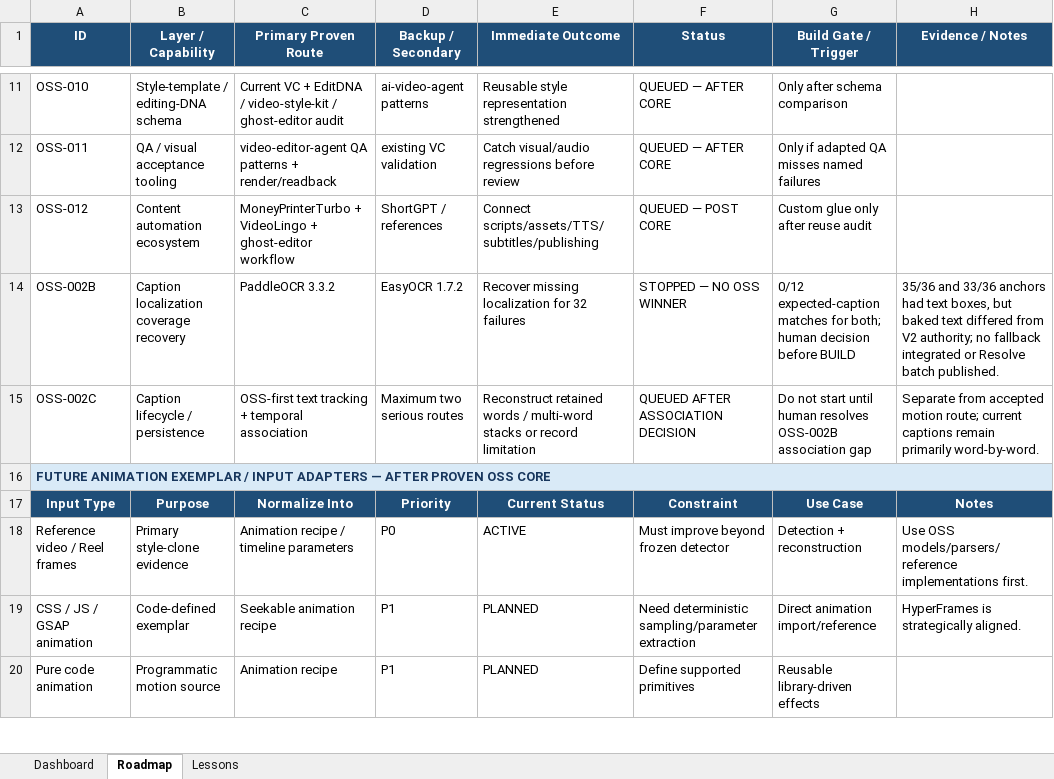
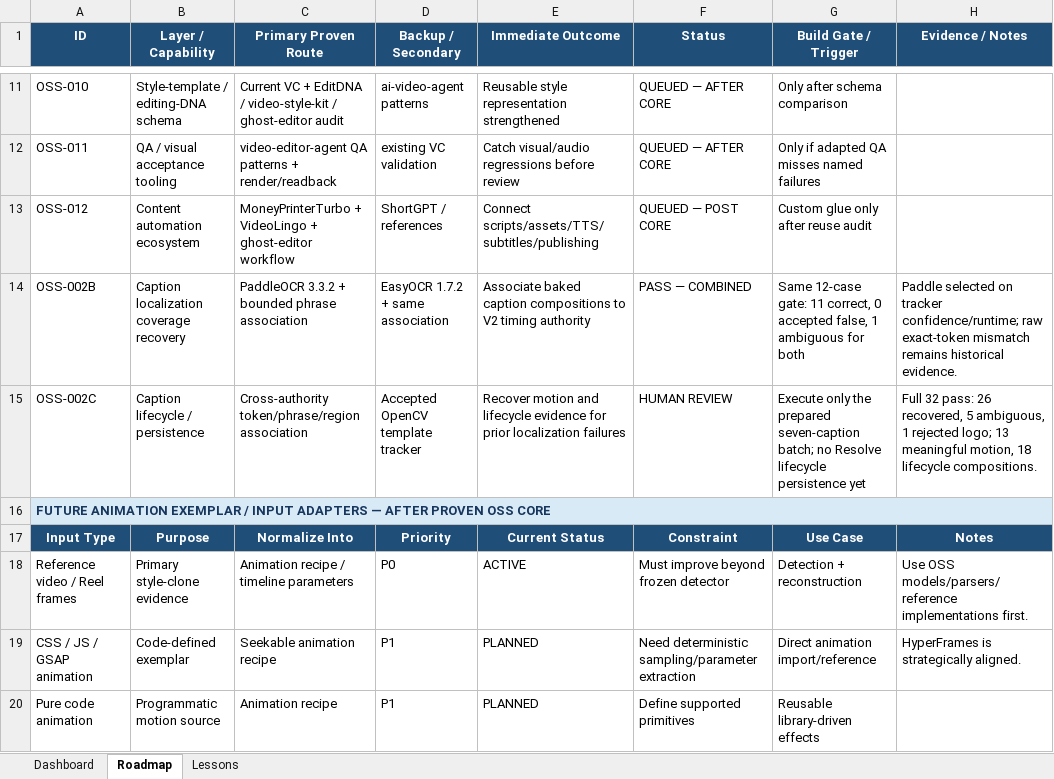
Before and after one commit to TnS101/video-cloner, an Excel workbook: PROJECT_TRACKER.xlsx, sheet Roadmap, drawn as a sheet; only a part is shown, gaps mark what is left out; values as stored, in another font and other column widths than the file's, no borders; conditional formats not drawn; the diff names each change by its address in the sheet, - before the commit and + after, or states it on an @@ line.

Commit message:
Add OSS-002C cross-authority caption association

```diff
--- a/PROJECT_TRACKER.xlsx (sheet Roadmap)
+++ b/PROJECT_TRACKER.xlsx (sheet Roadmap)
-C14 (Primary Proven Route): PaddleOCR 3.3.2
+C14 (Primary Proven Route): PaddleOCR 3.3.2 + bounded phrase association
-D14 (Backup / Secondary): EasyOCR 1.7.2
+D14 (Backup / Secondary): EasyOCR 1.7.2 + same association
-E14 (Immediate Outcome): Recover missing localization for 32 failures
+E14 (Immediate Outcome): Associate baked caption compositions to V2 timing authority
-F14 (Status): STOPPED — NO OSS WINNER
+F14 (Status): PASS — COMBINED
-G14 (Build Gate / Trigger): 0/12 expected-caption matches for both; human decision before BUILD
+G14 (Build Gate / Trigger): Same 12-case gate: 11 correct, 0 accepted false, 1 ambiguous for both
-H14 (Evidence / Notes): 35/36 and 33/36 anchors had text boxes, but baked text differed from V2 authority; no fallback integrated or Resolve batch published.
+H14 (Evidence / Notes): Paddle selected on tracker confidence/runtime; raw exact-token mismatch remains historical evidence.
-C15 (Primary Proven Route): OSS-first text tracking + temporal association
+C15 (Primary Proven Route): Cross-authority token/phrase/region association
-D15 (Backup / Secondary): Maximum two serious routes
+D15 (Backup / Secondary): Accepted OpenCV template tracker
-E15 (Immediate Outcome): Reconstruct retained words / multi-word stacks or record limitation
+E15 (Immediate Outcome): Recover motion and lifecycle evidence for prior localization failures
-F15 (Status): QUEUED AFTER ASSOCIATION DECISION
+F15 (Status): HUMAN REVIEW
-G15 (Build Gate / Trigger): Do not start until human resolves OSS-002B association gap
+G15 (Build Gate / Trigger): Execute only the prepared seven-caption batch; no Resolve lifecycle persistence yet
-H15 (Evidence / Notes): Separate from accepted motion route; current captions remain primarily word-by-word.
+H15 (Evidence / Notes): Full 32 pass: 26 recovered, 5 ambiguous, 1 rejected logo; 13 meaningful motion, 18 lifecycle compositions.
```
Also changed, not shown: sheet Dashboard, 15 other files.
